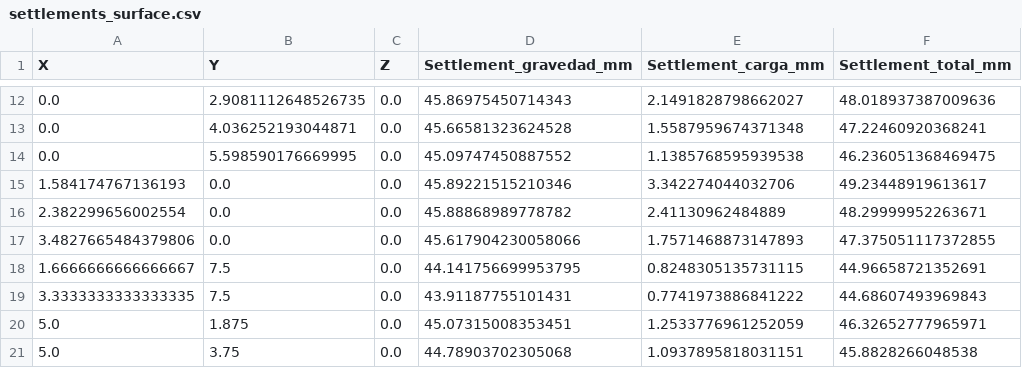
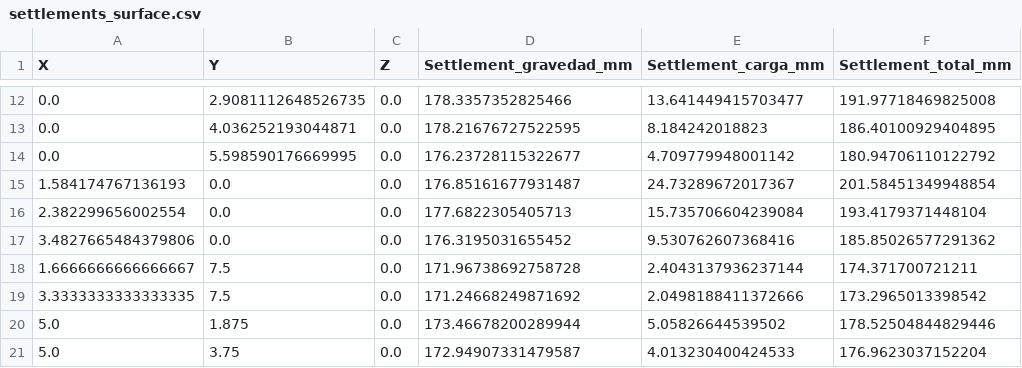
Before and after one commit to FelipeUtech/FEM_zapataU, a CSV file: settlements_surface.csv, drawn as a sheet; only a part is shown, gaps mark what is left out; the diff covers the shown part only.

```diff
--- a/settlements_surface.csv
+++ b/settlements_surface.csv
@@ -12,10 +12,10 @@ X,Y,Z,Settlement_gravedad_mm,Settlement_carga_mm,Settlement_total_mm
-0.0,2.9081112648526735,0.0,45.86975450714343,2.1491828798662027,48.018937387009636
-0.0,4.036252193044871,0.0,45.66581323624528,1.5587959674371348,47.22460920368241
-0.0,5.598590176669995,0.0,45.09747450887552,1.1385768595939538,46.236051368469475
-1.584174767136193,0.0,0.0,45.89221515210346,3.342274044032706,49.23448919613617
-2.382299656002554,0.0,0.0,45.88868989778782,2.41130962484889,48.29999952263671
-3.4827665484379806,0.0,0.0,45.617904230058066,1.7571468873147893,47.375051117372855
-1.6666666666666667,7.5,0.0,44.141756699953795,0.8248305135731115,44.96658721352691
-3.3333333333333335,7.5,0.0,43.91187755101431,0.7741973886841222,44.68607493969843
-5.0,1.875,0.0,45.07315008353451,1.2533776961252059,46.32652777965971
-5.0,3.75,0.0,44.78903702305068,1.0937895818031151,45.8828266048538
+0.0,2.9081112648526735,0.0,178.3357352825466,13.641449415703477,191.97718469825008
+0.0,4.036252193044871,0.0,178.21676727522595,8.184242018823,186.40100929404895
+0.0,5.598590176669995,0.0,176.23728115322677,4.709779948001142,180.94706110122792
+1.584174767136193,0.0,0.0,176.85161677931487,24.73289672017367,201.58451349948854
+2.382299656002554,0.0,0.0,177.6822305405713,15.735706604239084,193.4179371448104
+3.4827665484379806,0.0,0.0,176.3195031655452,9.530762607368416,185.85026577291362
+1.6666666666666667,7.5,0.0,171.96738692758728,2.4043137936237144,174.371700721211
+3.3333333333333335,7.5,0.0,171.24668249871692,2.0498188411372666,173.2965013398542
+5.0,1.875,0.0,173.46678200289944,5.05826644539502,178.52504844829446
+5.0,3.75,0.0,172.94907331479587,4.013230400424533,176.9623037152204
```
Also changed, not shown: 105 edited cells elsewhere in this file, settlements_fase1_gravedad.csv, settlements_fase2_incremental.csv, 4 other files.
